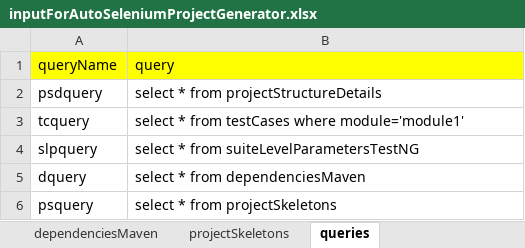
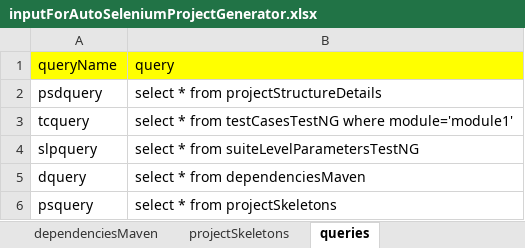
Before and after one commit to jimmynuts007/wastedPotential, an Excel workbook: wastedPotentials/src/main/resources/Input/inputForAutoSeleniumProjectGenerator.xlsx, sheet queries, drawn as a sheet; values as stored, in another font and other column widths than the file's, no borders; the diff names each change by its address in the sheet, - before the commit and + after, or states it on an @@ line.

```diff
--- a/wastedPotentials/src/main/resources/Input/inputForAutoSeleniumProjectGenerator.xlsx (sheet queries)
+++ b/wastedPotentials/src/main/resources/Input/inputForAutoSeleniumProjectGenerator.xlsx (sheet queries)
-B3 (query): …* from testCases where module='module1'
+B3 (query): …* from testCasesTestNG where module='module1'
```
Also changed, not shown: sheet testCasesTestNG, sheet projectLevelDetails, other sheet tabs, wastedPotentials/target/classes/Input/inputForAutoSeleniumProjectGenerator.xlsx, 8 other files.
